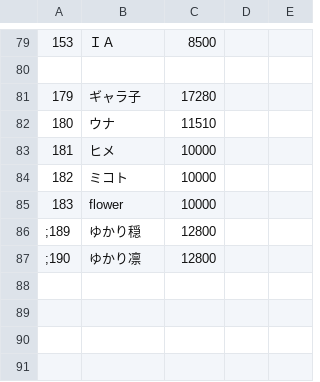
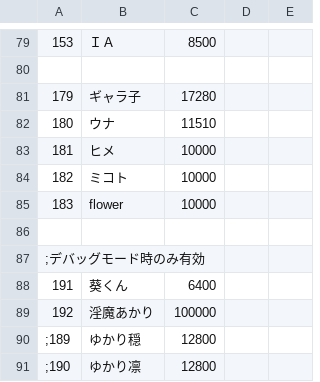
Before and after one commit to average34/eraVoiceroidA, a CSV file: CSV/Item.csv, drawn as a sheet; only a part is shown, gaps mark what is left out.

```diff
--- a/CSV/Item.csv
+++ b/CSV/Item.csv
@@ -85,2 +85,6 @@
 183,flower,10000
+
+;デバッグモード時のみ有効
+191,葵くん,6400
+192,淫魔あかり,100000
 ;189,ゆかり穏,12800
```
Also changed, not shown: CSV/GameBase.csv, CSV/Train.csv, 23 other files.
